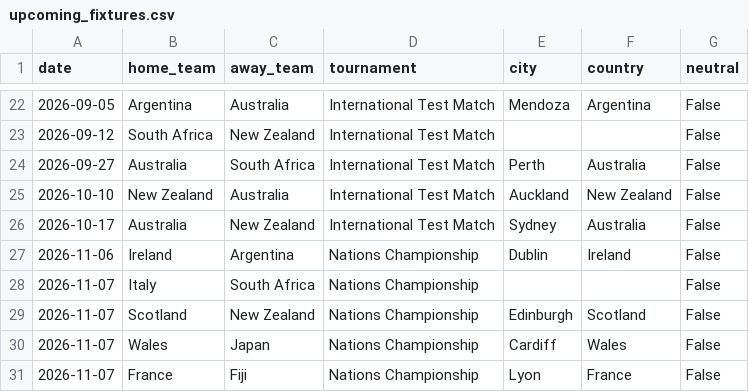
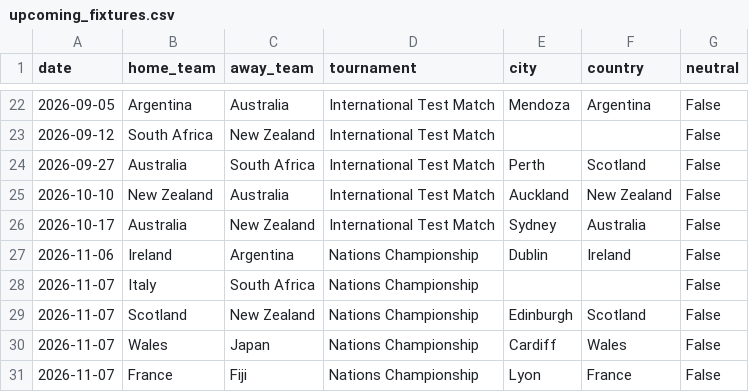
Before and after one commit to JustusVermaakSkystrm/rugby-rwc-2027, a CSV file: rugby/data/upcoming_fixtures.csv, drawn as a sheet; only a part is shown, gaps mark what is left out.

```diff
--- a/rugby/data/upcoming_fixtures.csv
+++ b/rugby/data/upcoming_fixtures.csv
@@ -23,3 +23,3 @@ date,home_team,away_team,tournament,city,country,neutral
 2026-09-12,South Africa,New Zealand,International Test Match,,,False
-2026-09-27,Australia,South Africa,International Test Match,Perth,Australia,False
+2026-09-27,Australia,South Africa,International Test Match,Perth,Scotland,False
 2026-10-10,New Zealand,Australia,International Test Match,Auckland,New Zealand,False
```
Also changed, not shown: rugby/outputs/history.csv, rugby/outputs/prediction_log.csv, 4 other files.
